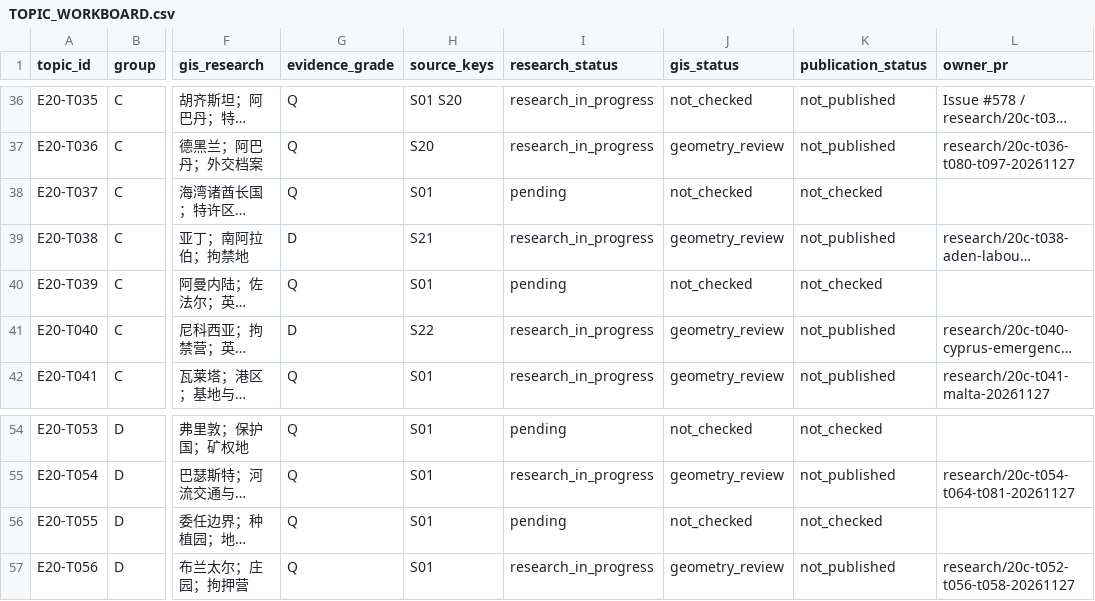
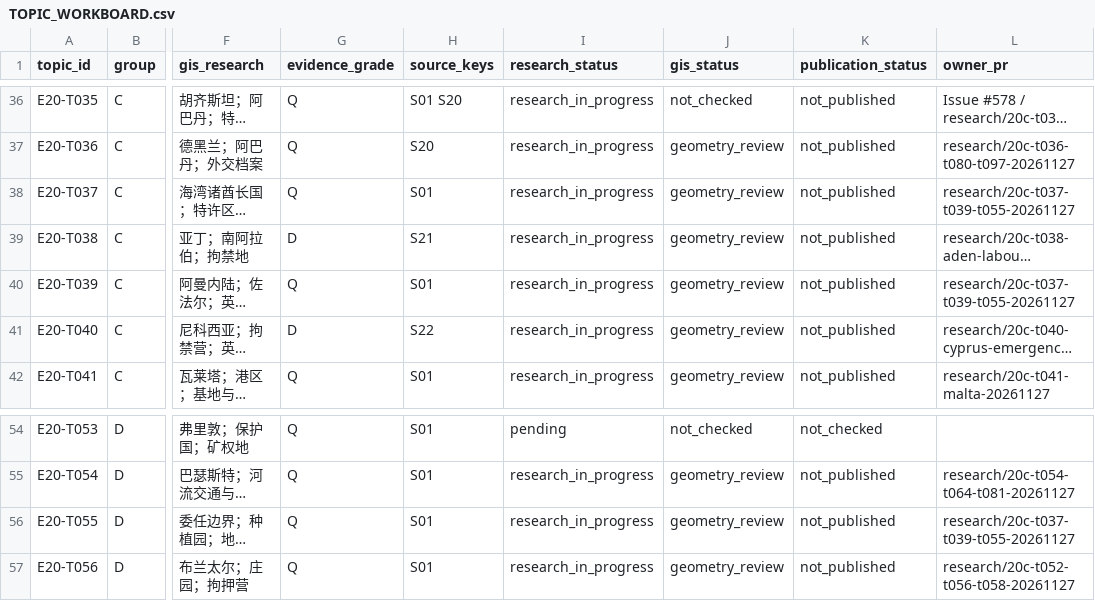
Before and after one commit to 1959124923wyz-sys/love-British-TV, a CSV file: research/20c/TOPIC_WORKBOARD.csv, drawn as a sheet; only a part is shown, gaps mark what is left out; long unchanged cells end in …; the diff names each change by its address in the sheet, - before the commit and + after, or states it on an @@ line.

Commit message:
Research T037 T039 T055 Gulf treaties, British assistance and African trusteeship

```diff
--- a/research/20c/TOPIC_WORKBOARD.csv
+++ b/research/20c/TOPIC_WORKBOARD.csv
-I38 (research_status): pending
+I38 (research_status): research_in_progress
-J38 (gis_status): not_checked
+J38 (gis_status): geometry_review
-K38 (publication_status): not_checked
+K38 (publication_status): not_published
-L38 (owner_pr): (empty)
+L38 (owner_pr): research/20c-t037-t039-t055-20261127
-I40 (research_status): pending
+I40 (research_status): research_in_progress
-J40 (gis_status): not_checked
+J40 (gis_status): geometry_review
-K40 (publication_status): not_checked
+K40 (publication_status): not_published
-L40 (owner_pr): (empty)
+L40 (owner_pr): research/20c-t037-t039-t055-20261127
-I56 (research_status): pending
+I56 (research_status): research_in_progress
-J56 (gis_status): not_checked
+J56 (gis_status): geometry_review
-K56 (publication_status): not_checked
+K56 (publication_status): not_published
-L56 (owner_pr): (empty)
+L56 (owner_pr): research/20c-t037-t039-t055-20261127
```
Also changed, not shown: 12 other files.
